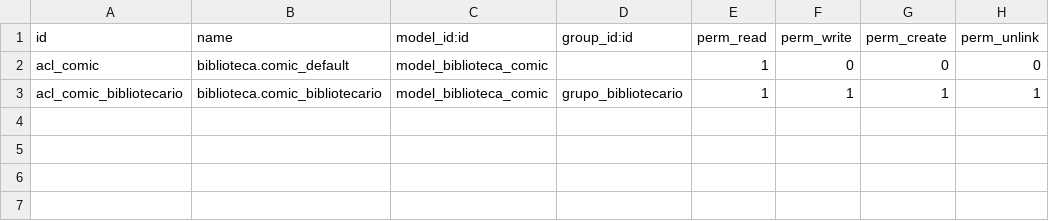
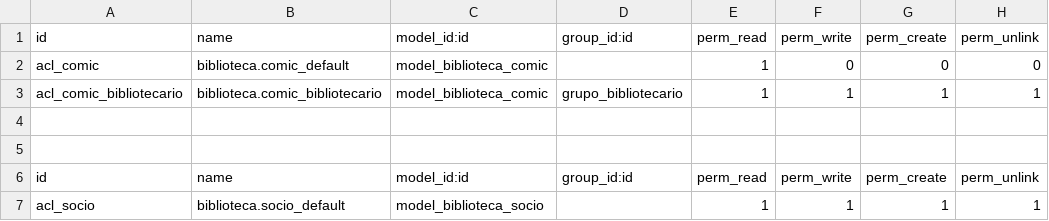
Before and after one commit to ilafper/Odoo_docker, a CSV file: addons/EJ03-ComicsSimple/security/ir.model.access.csv, drawn as a sheet.

Commit message:
security añadido

```diff
--- a/addons/EJ03-ComicsSimple/security/ir.model.access.csv
+++ b/addons/EJ03-ComicsSimple/security/ir.model.access.csv
@@ -3 +3,5 @@ acl_comic,biblioteca.comic_default,model_biblioteca_comic,,1,0,0,0
 acl_comic_bibliotecario,biblioteca.comic_bibliotecario,model_biblioteca_comic,grupo_bibliotecario,1,1,1,1
+
+
+id,name,model_id:id,group_id:id,perm_read,perm_write,perm_create,perm_unlink
+acl_socio,biblioteca.socio_default,model_biblioteca_socio,,1,1,1,1
```
Also changed, not shown: 1 other file.
